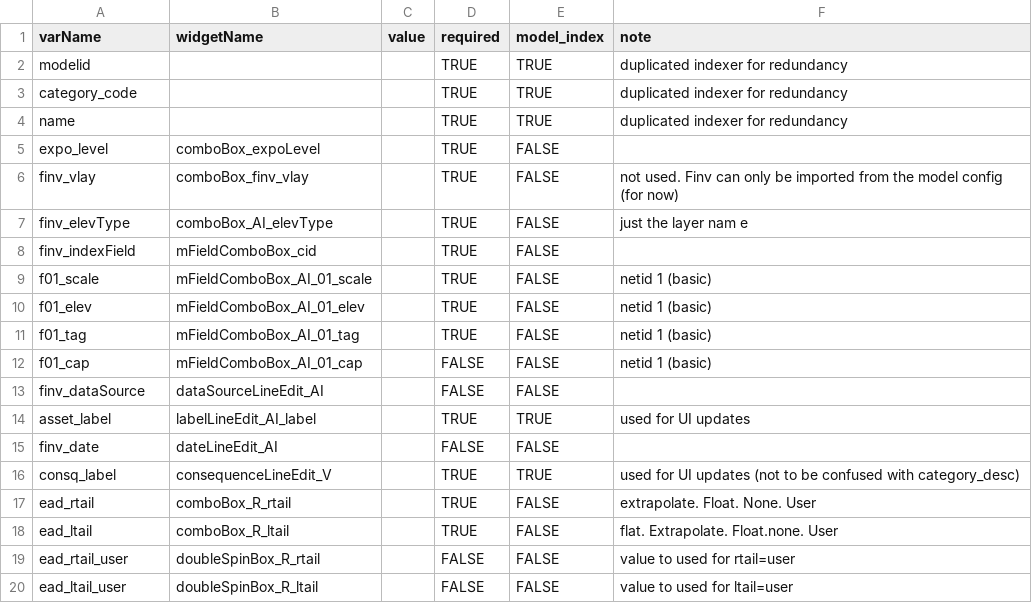
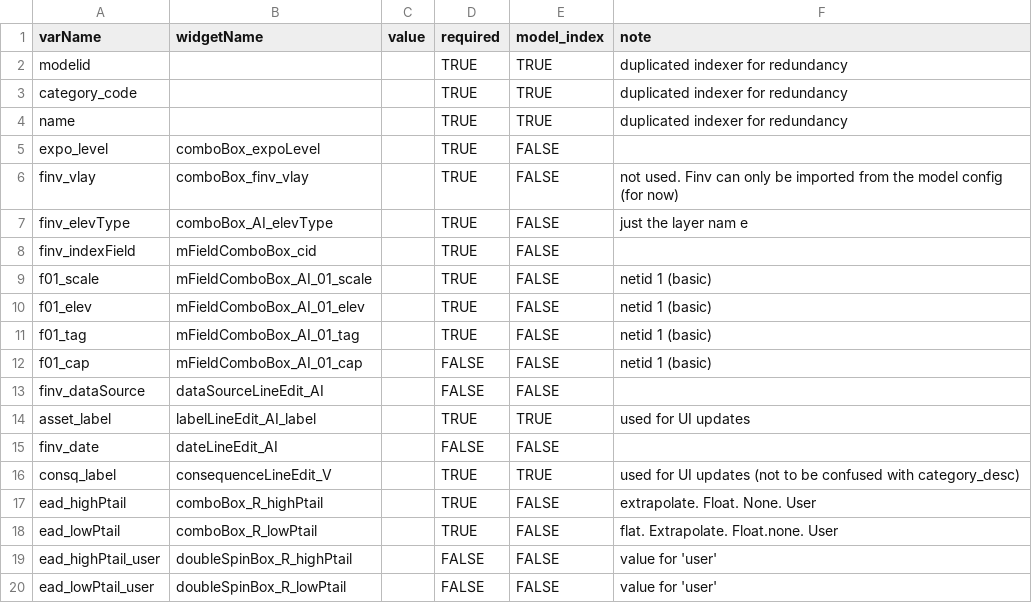
Before and after one commit to cefect/CanFlood2, a CSV file: canflood2/model_parameters_template.csv, drawn as a sheet.

Commit message:
rename tail parameters

```diff
--- a/canflood2/model_parameters_template.csv
+++ b/canflood2/model_parameters_template.csv
@@ -16,5 +16,5 @@ finv_date,dateLineEdit_AI,,FALSE,FALSE,
 consq_label,consequenceLineEdit_V,,TRUE,TRUE,used for UI updates (not to be confused with category_desc)
-ead_rtail,comboBox_R_rtail,,TRUE,FALSE,extrapolate. Float. None. User
-ead_ltail,comboBox_R_ltail,,TRUE,FALSE,flat. Extrapolate. Float.none. User
-ead_rtail_user,doubleSpinBox_R_rtail,,FALSE,FALSE,value to used for rtail=user
-ead_ltail_user,doubleSpinBox_R_ltail,,FALSE,FALSE,value to used for ltail=user
+ead_highPtail,comboBox_R_highPtail,,TRUE,FALSE,extrapolate. Float. None. User
+ead_lowPtail,comboBox_R_lowPtail,,TRUE,FALSE,flat. Extrapolate. Float.none. User
+ead_highPtail_user,doubleSpinBox_R_highPtail,,FALSE,FALSE,value for 'user'
+ead_lowPtail_user,doubleSpinBox_R_lowPtail,,FALSE,FALSE,value for 'user'
```
Also changed, not shown: 13 other files.
